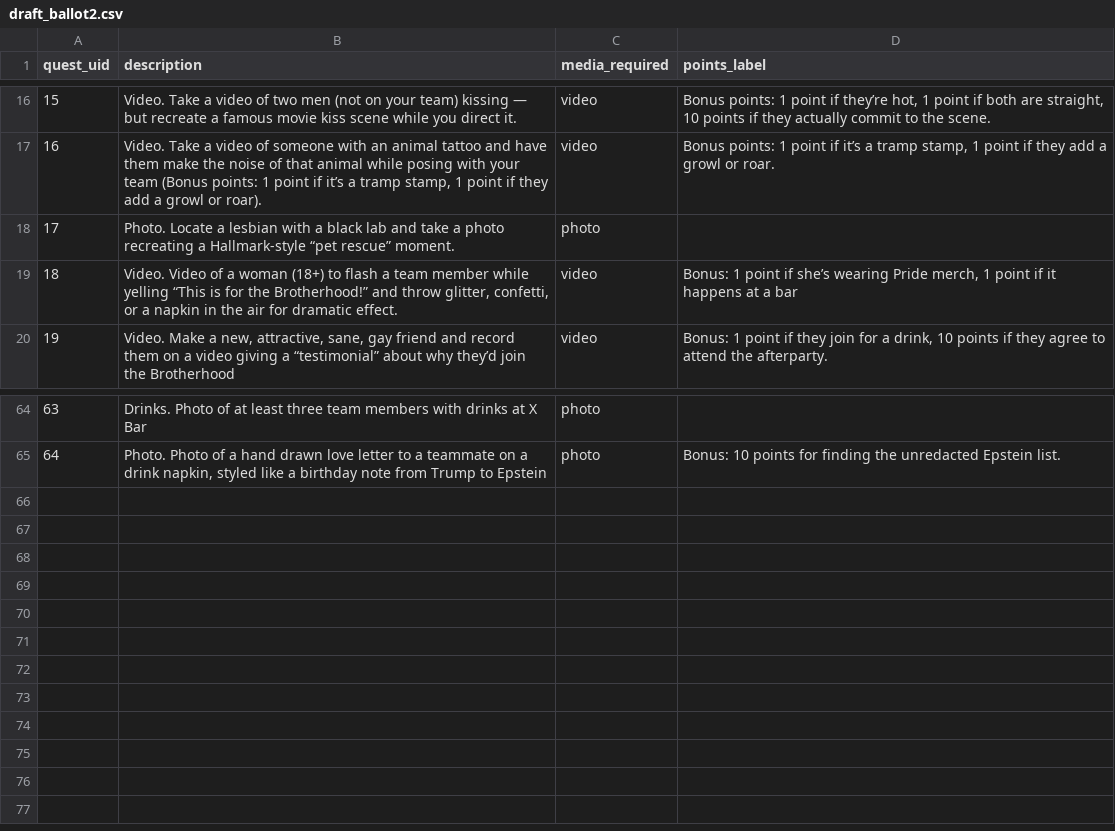
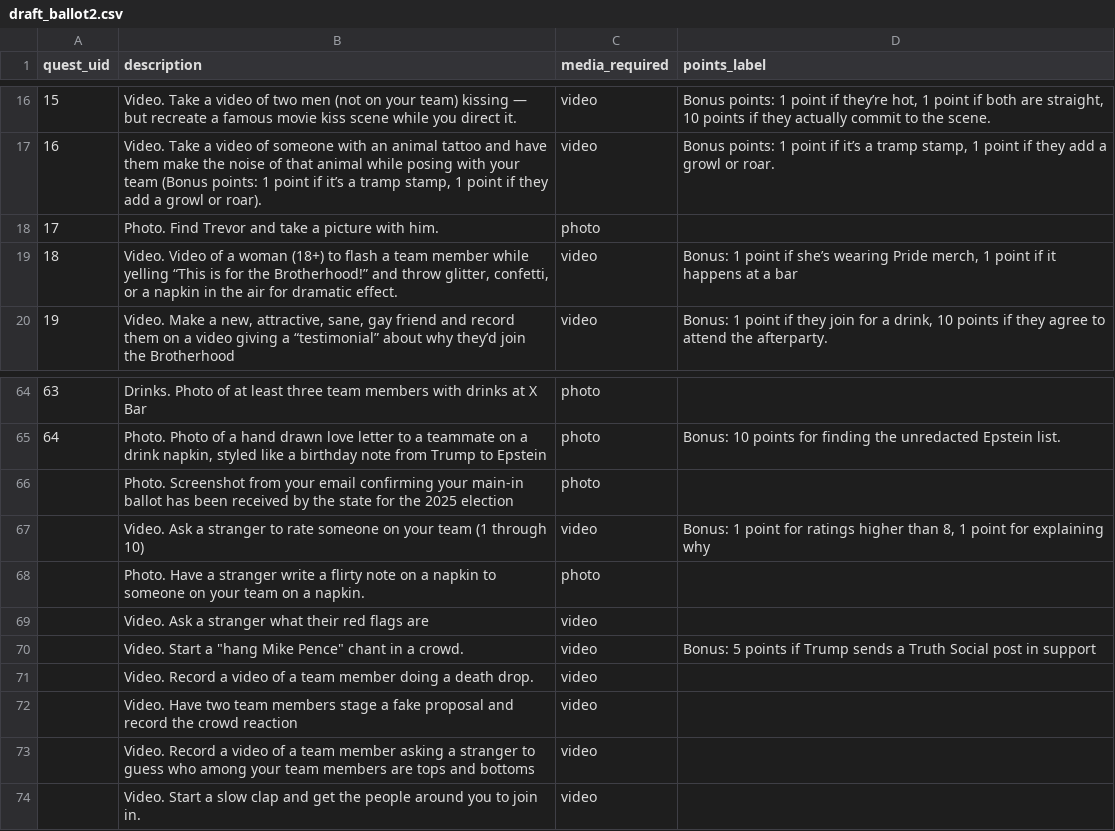
Before and after one commit to jc08107/Scavenger, a CSV file: draft_ballot2.csv, drawn as a sheet; only a part is shown, gaps mark what is left out.

Commit message:
Describe what changed

```diff
--- a/draft_ballot2.csv
+++ b/draft_ballot2.csv
@@ -17,3 +17,3 @@ quest_uid,description,media_required,points_label
 16,"Video.  Take a video of someone with an animal tattoo and have them make the noise of that animal while posing with your team (Bonus points:  1 point if it’s a tramp stamp, 1 point if they add a growl or roar).",video,"Bonus points:  1 point if it’s a tramp stamp, 1 point if they add a growl or roar."
-17,Photo.  Locate a lesbian with a black lab and take a photo recreating a Hallmark-style “pet rescue” moment.,photo,
+17,Photo.  Find Trevor and take a picture with him.,photo,
 18,"Video.  Video of a woman (18+) to flash a team member while yelling “This is for the Brotherhood!” and throw glitter, confetti, or a napkin in the air for dramatic effect.",video,"Bonus: 1 point if she’s wearing Pride merch, 1 point if it happens at a bar"
@@ -65 +65,10 @@ quest_uid,description,media_required,points_label
 64,"Photo.   Photo of a hand drawn love letter to a teammate on a drink napkin, styled like a birthday note from Trump to Epstein",photo,Bonus: 10 points for finding the unredacted Epstein list.
+,Photo.  Screenshot from your email confirming your main-in ballot has been received by the state for the 2025 election,photo,
+,Video.  Ask a stranger to rate someone on your team (1 through 10),video,"Bonus: 1 point for ratings higher than 8, 1 point for explaining why"
+,Photo.  Have a stranger write a flirty note on a napkin to someone on your team on a napkin.,photo,
+,Video.  Ask a stranger what their red flags are,video,
+,"Video.  Start a ""hang Mike Pence"" chant in a crowd.",video,Bonus: 5 points if Trump sends a Truth Social post in support
+,Video.  Record a video of a team member doing a death drop.,video,
+,Video.  Have two team members stage a fake proposal and record the crowd reaction,video,
+,Video.  Record a video of a team member asking a stranger to guess who among your team members are tops and bottoms,video,
+,Video.  Start a slow clap and get the people around you to join in.,video,
```
Also changed, not shown: 2 other files.
